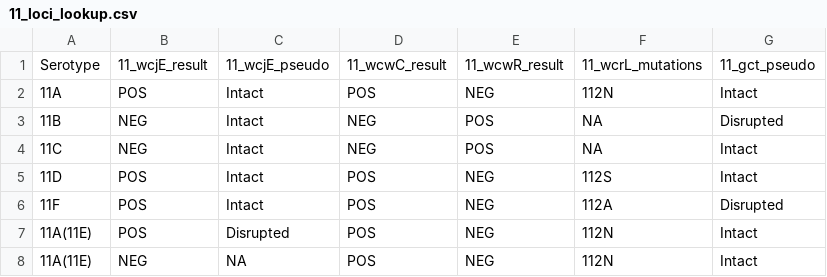
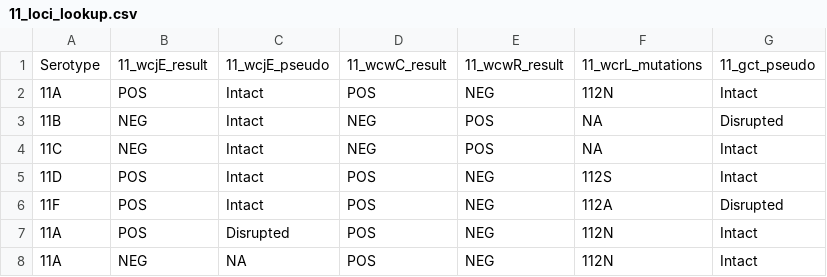
Before and after one commit to phac-nml/wade-data, a CSV file: PNEUMO/Serotype_R/temp/11_loci_lookup.csv, drawn as a sheet.

```diff
--- a/PNEUMO/Serotype_R/temp/11_loci_lookup.csv
+++ b/PNEUMO/Serotype_R/temp/11_loci_lookup.csv
@@ -6,3 +6,3 @@ Serotype,11_wcjE_result,11_wcjE_pseudo,11_wcwC_result,11_wcwR_result,11_wcrL_mut
 11F,POS,Intact,POS,NEG,112A,Disrupted
-11A(11E),POS,Disrupted,POS,NEG,112N,Intact
-11A(11E),NEG,NA,POS,NEG,112N,Intact
+11A,POS,Disrupted,POS,NEG,112N,Intact
+11A,NEG,NA,POS,NEG,112N,Intact
```
Also changed, not shown: GAS/emm_R/temp/bad_emm_types.csv, PNEUMO/Serotype_R/temp/06_loci_lookup.csv, 10 other files.
